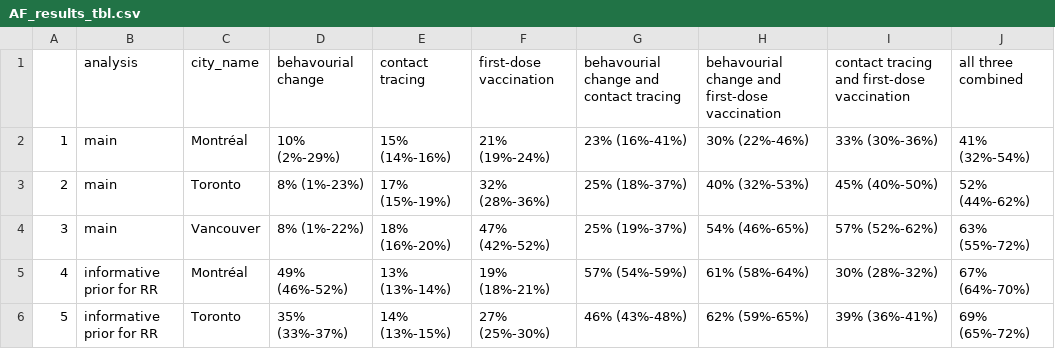
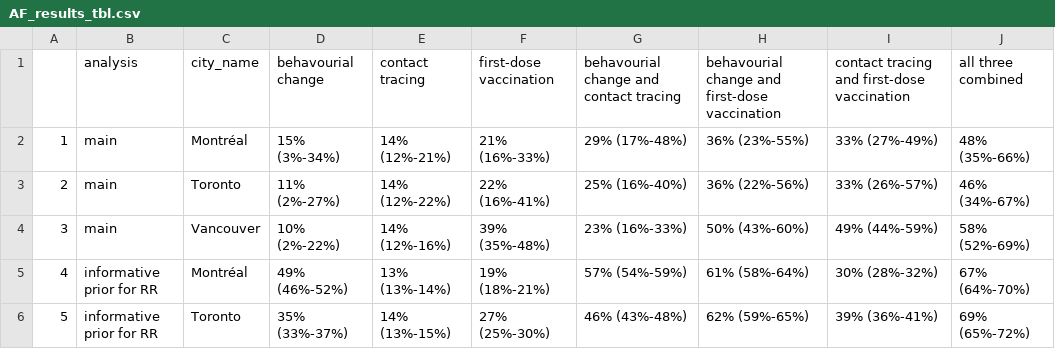
Before and after one commit to pop-health-mod/mpox-intervention, a CSV file: mpox-model-impact/result-tbl/AF_results_tbl.csv, drawn as a sheet; only a part is shown.

Commit message:
update result for main and “contact_15" sensitivity analysis

```diff
--- a/mpox-model-impact/result-tbl/AF_results_tbl.csv
+++ b/mpox-model-impact/result-tbl/AF_results_tbl.csv
@@ -1,5 +1,5 @@
 "","analysis","city_name","behavourial change","contact tracing","first-dose vaccination","behavourial change and contact tracing","behavourial change and first-dose vaccination","contact tracing and first-dose vaccination","all three combined"
-"1","main","Montréal","10% (2%-29%)","15% (14%-16%)","21% (19%-24%)","23% (16%-41%)","30% (22%-46%)","33% (30%-36%)","41% (32%-54%)"
-"2","main","Toronto","8% (1%-23%)","17% (15%-19%)","32% (28%-36%)","25% (18%-37%)","40% (32%-53%)","45% (40%-50%)","52% (44%-62%)"
-"3","main","Vancouver","8% (1%-22%)","18% (16%-20%)","47% (42%-52%)","25% (19%-37%)","54% (46%-65%)","57% (52%-62%)","63% (55%-72%)"
+"1","main","Montréal","15% (3%-34%)","14% (12%-21%)","21% (16%-33%)","29% (17%-48%)","36% (23%-55%)","33% (27%-49%)","48% (35%-66%)"
+"2","main","Toronto","11% (2%-27%)","14% (12%-22%)","22% (16%-41%)","25% (16%-40%)","36% (22%-56%)","33% (26%-57%)","46% (34%-67%)"
+"3","main","Vancouver","10% (2%-22%)","14% (12%-16%)","39% (35%-48%)","23% (16%-33%)","50% (43%-60%)","49% (44%-59%)","58% (52%-69%)"
 "4","informative prior for RR","Montréal","49% (46%-52%)","13% (13%-14%)","19% (18%-21%)","57% (54%-59%)","61% (58%-64%)","30% (28%-32%)","67% (64%-70%)"
```
Also changed, not shown: mpox-model-impact/result-tbl/para_results_tbl.csv, 51 other files.
